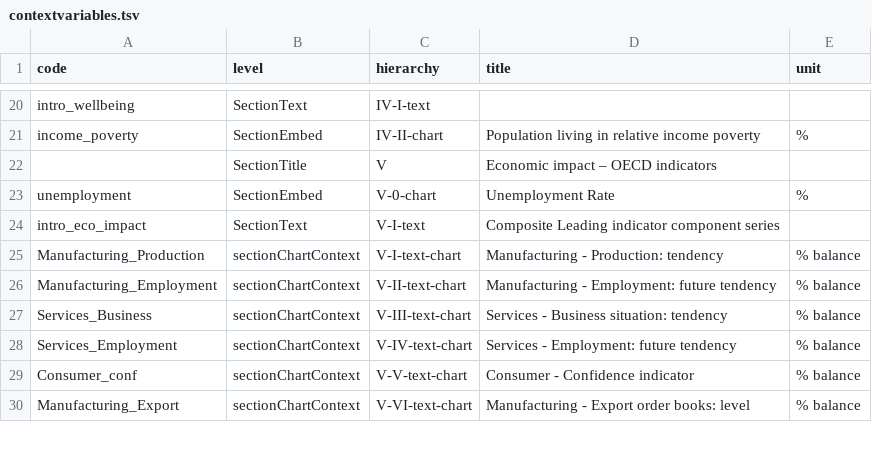
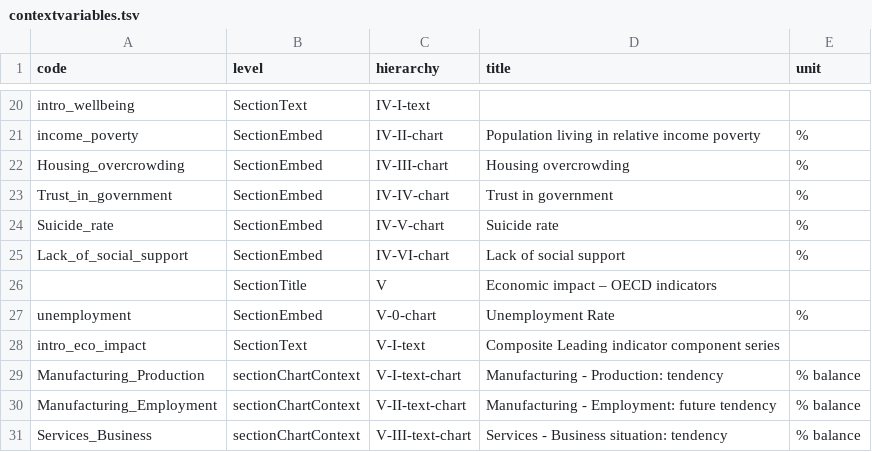
Before and after one commit to oecd/OECD-covid-action-map, a TSV file: data/contextvariables.tsv, drawn as a sheet; only a part is shown, gaps mark what is left out; the shorter side is filled out with more unchanged rows.

Commit message:
new data

```diff
--- a/data/contextvariables.tsv
+++ b/data/contextvariables.tsv
@@ -21,2 +21,6 @@ intro_wellbeing	SectionText	IV-I-text
 income_poverty	SectionEmbed	IV-II-chart	Population living in relative income poverty	%
+Housing_overcrowding	SectionEmbed	IV-III-chart	Housing overcrowding	%
+Trust_in_government	SectionEmbed	IV-IV-chart	Trust in government	%
+Suicide_rate	SectionEmbed	IV-V-chart	Suicide rate	%
+Lack_of_social_support	SectionEmbed	IV-VI-chart	Lack of social support	%
 	SectionTitle	V	Economic impact – OECD indicators	
```
Also changed, not shown: 1 other file.
